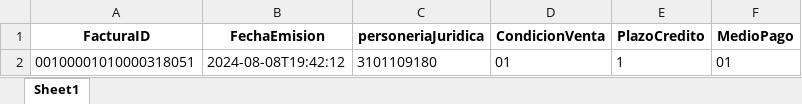
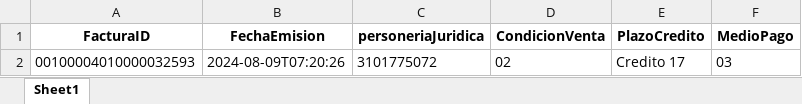
Before and after one commit to magovia/inventario, an Excel workbook: factura.xlsx, sheet Sheet1, drawn as a sheet; values as stored, in another font and other column widths than the file's, no borders; removed rows and columns are numbered as before the commit, all else as after; the diff names each change by its address in the sheet, - before the commit and + after, or states it on an @@ line.

```diff
--- a/factura.xlsx (sheet Sheet1)
+++ b/factura.xlsx (sheet Sheet1)
-row 2: 00100001010000318051 | 2024-08-08T19:42:12 | 3101109180 | 01 | 1 | 01
+row 2: 00100004010000032593 | 2024-08-09T07:20:26 | 3101775072 | 02 | Credito 17 | 03
```
Also changed, not shown: linea_detalle_data.xlsx, proveedor.xlsx, 1 other file.
